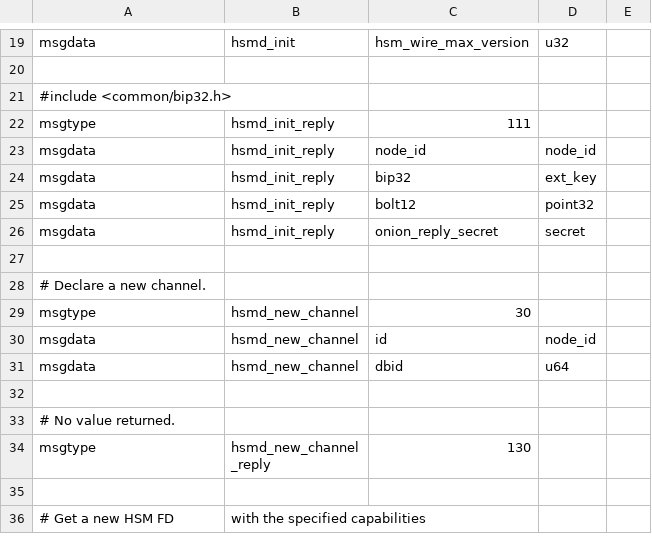
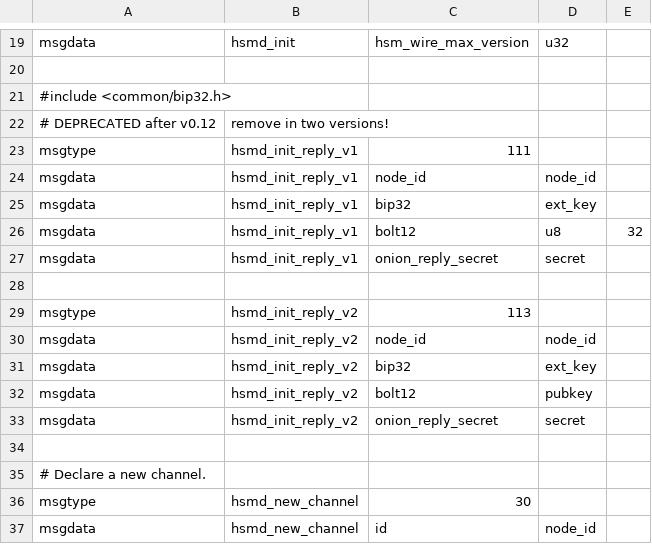
Before and after one commit to whitslack/lightning, a CSV file: hsmd/hsmd_wire.csv, drawn as a sheet; only a part is shown, gaps mark what is left out; the shorter side is filled out with more unchanged rows.

Commit message:
hsmd: don't use point32 for bolt12, but use pubkeys (though still always 02)
This is the one place where we hand point32 over the wire internally, so
remove it.

This is also our first hsm version change!

Signed-off-by: Rusty Russell <rusty@rustcorp.com.au>

```diff
--- a/hsmd/hsmd_wire.csv
+++ b/hsmd/hsmd_wire.csv
@@ -21,7 +21,14 @@ msgdata,hsmd_init,hsm_wire_max_version,u32,
 #include <common/bip32.h>
-msgtype,hsmd_init_reply,111
-msgdata,hsmd_init_reply,node_id,node_id,
-msgdata,hsmd_init_reply,bip32,ext_key,
-msgdata,hsmd_init_reply,bolt12,point32,
-msgdata,hsmd_init_reply,onion_reply_secret,secret,
+# DEPRECATED after v0.12, remove in two versions!
+msgtype,hsmd_init_reply_v1,111
+msgdata,hsmd_init_reply_v1,node_id,node_id,
+msgdata,hsmd_init_reply_v1,bip32,ext_key,
+msgdata,hsmd_init_reply_v1,bolt12,u8,32
+msgdata,hsmd_init_reply_v1,onion_reply_secret,secret,
+
+msgtype,hsmd_init_reply_v2,113
+msgdata,hsmd_init_reply_v2,node_id,node_id,
+msgdata,hsmd_init_reply_v2,bip32,ext_key,
+msgdata,hsmd_init_reply_v2,bolt12,pubkey,
+msgdata,hsmd_init_reply_v2,onion_reply_secret,secret,
 
```
Also changed, not shown: 8 other files.
